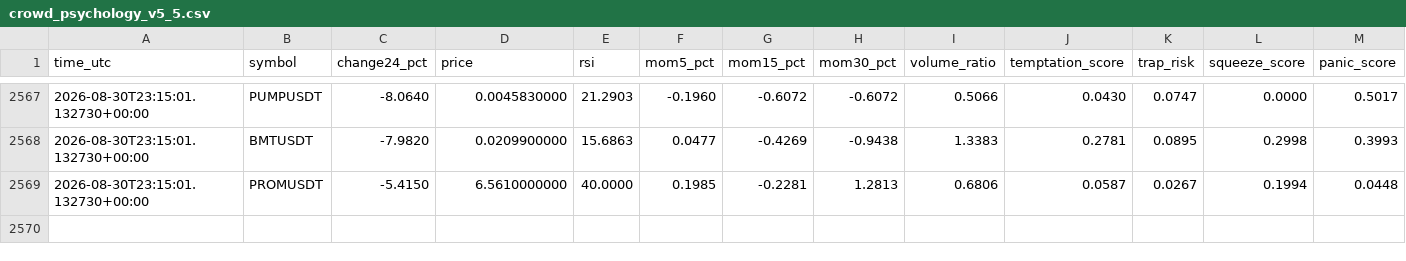
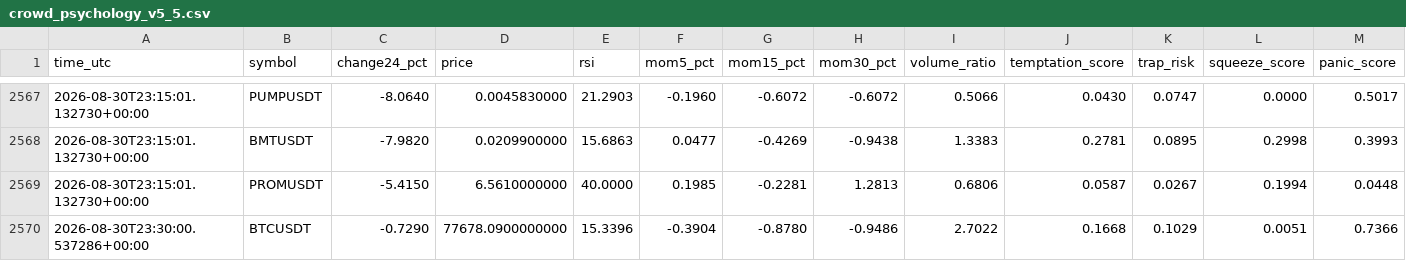
Before and after one commit to mrmatinbolandnazar-web/crypto-paper-bot, a CSV file: vps_reports/crowd_psychology_v5_5.csv, drawn as a sheet; only a part is shown, gaps mark what is left out; rows hold the shown columns only; the diff names each change by its address in the sheet, - before the commit and + after, or states it on an @@ line.

```diff
--- a/vps_reports/crowd_psychology_v5_5.csv
+++ b/vps_reports/crowd_psychology_v5_5.csv
+row 2570: 2026-08-30T23:30:00.537286+00:00 | BTCUSDT | -0.7290 | 77678.0900000000 | 15.3396 | -0.3904 | -0.8780 | -0.9486 | 2.7022 | 0.1668 | 0.1029 | 0.0051 | 0.7366
```
Also changed, not shown: vps_reports/news_shadow_v5_4.csv, 7 other files.
